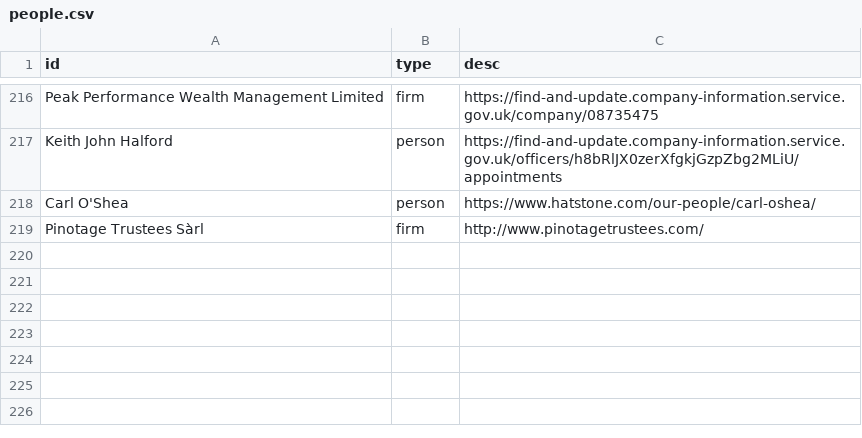
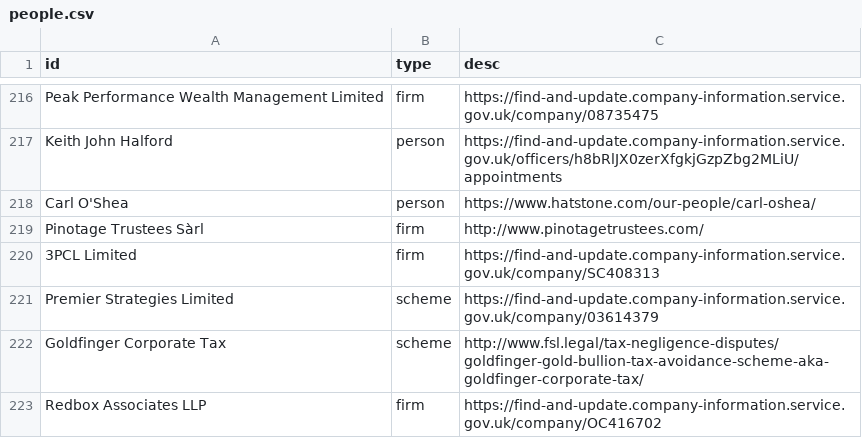
Before and after one commit to prime23-gareth/my-little-crony, a CSV file: src/people.csv, drawn as a sheet; only a part is shown, gaps mark what is left out.

```diff
--- a/src/people.csv
+++ b/src/people.csv
@@ -219 +219,5 @@ Carl O'Shea,person,https://www.hatstone.com/our-people/carl-oshea/
 Pinotage Trustees Sàrl,firm,http://www.pinotagetrustees.com/
+3PCL Limited,firm,https://find-and-update.company-information.service.gov.uk/company/SC408313
+Premier Strategies Limited,scheme,https://find-and-update.company-information.service.gov.uk/company/03614379
+Goldfinger Corporate Tax,scheme,http://www.fsl.legal/tax-negligence-disputes/goldfinger-gold-bullion-tax-avoidance-scheme-aka-goldfinger-corporate-tax/
+Redbox Associates LLP,firm,https://find-and-update.company-information.service.gov.uk/company/OC416702
```
Also changed, not shown: src/connections.csv, 5 other files.
